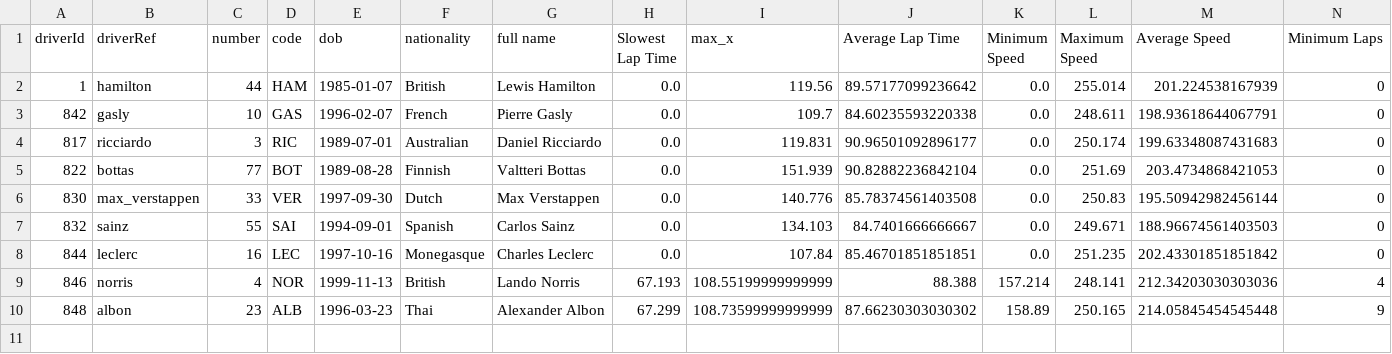
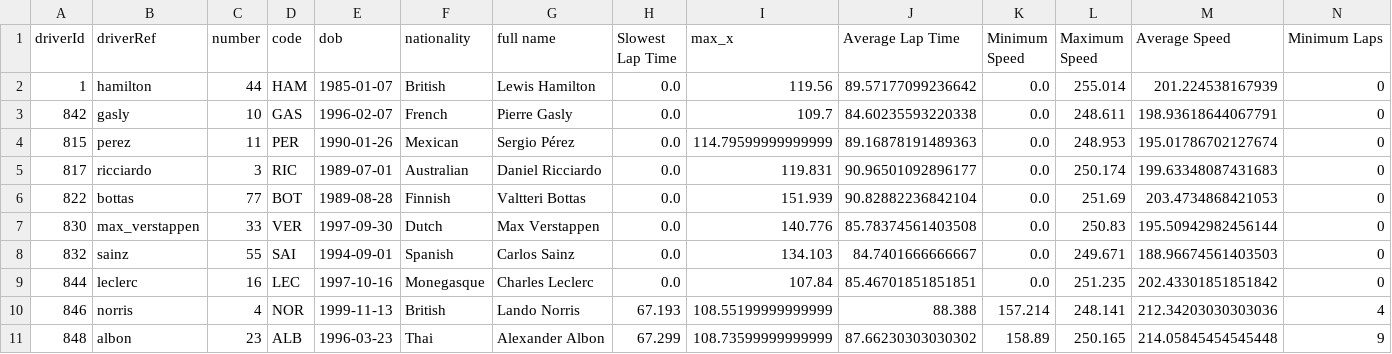
Before and after one commit to Vincent-glitch/ML-Project, a CSV file: data/processed/top10_speed_results.csv, drawn as a sheet; only a part is shown; rows hold the shown columns only; the diff names each change by its address in the sheet, - before the commit and + after, or states it on an @@ line.

```diff
--- a/data/processed/top10_speed_results.csv
+++ b/data/processed/top10_speed_results.csv
+row 4: 815 | perez | 11 | PER | 1990-01-26 | Mexican | Sergio Pérez | 0.0 | 114.79599999999999 | 89.16878191489363 | 0.0 | 248.953 | 195.01786702127674 | 0
```
Also changed, not shown: data/processed/top10_results.csv, 6 other files.
